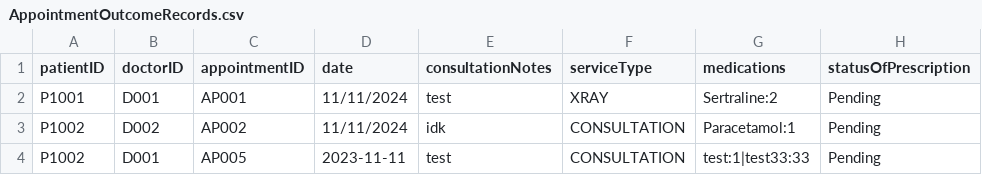
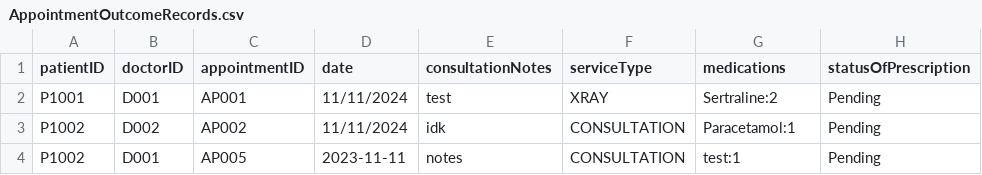
Before and after one commit to whoistotus/SC2002-HMS-Group-5, a CSV file: data/AppointmentOutcomeRecords.csv, drawn as a sheet.

Commit message:
Data stuff

```diff
--- a/data/AppointmentOutcomeRecords.csv
+++ b/data/AppointmentOutcomeRecords.csv
@@ -3,2 +3,2 @@ P1001,D001,AP001,11/11/2024,test,XRAY,Sertraline:2,Pending
 P1002,D002,AP002,11/11/2024,idk,CONSULTATION,Paracetamol:1,Pending
-P1002,D001,AP005,2023-11-11,test,CONSULTATION,test:1|test33:33,Pending
+P1002,D001,AP005,2023-11-11,notes,CONSULTATION,test:1,Pending
```
Also changed, not shown: data/Appointments.csv.
